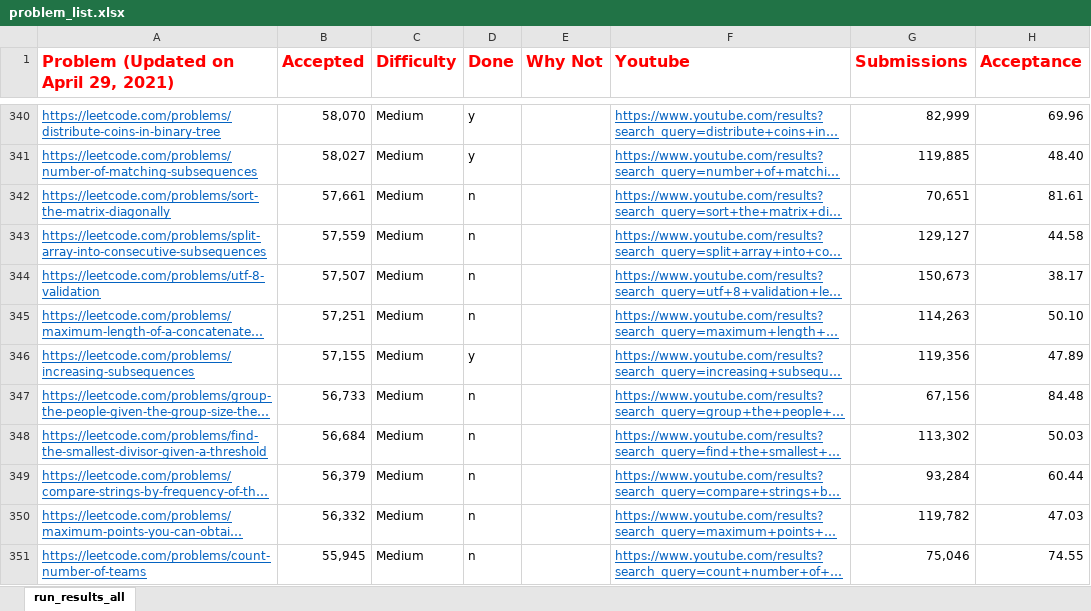
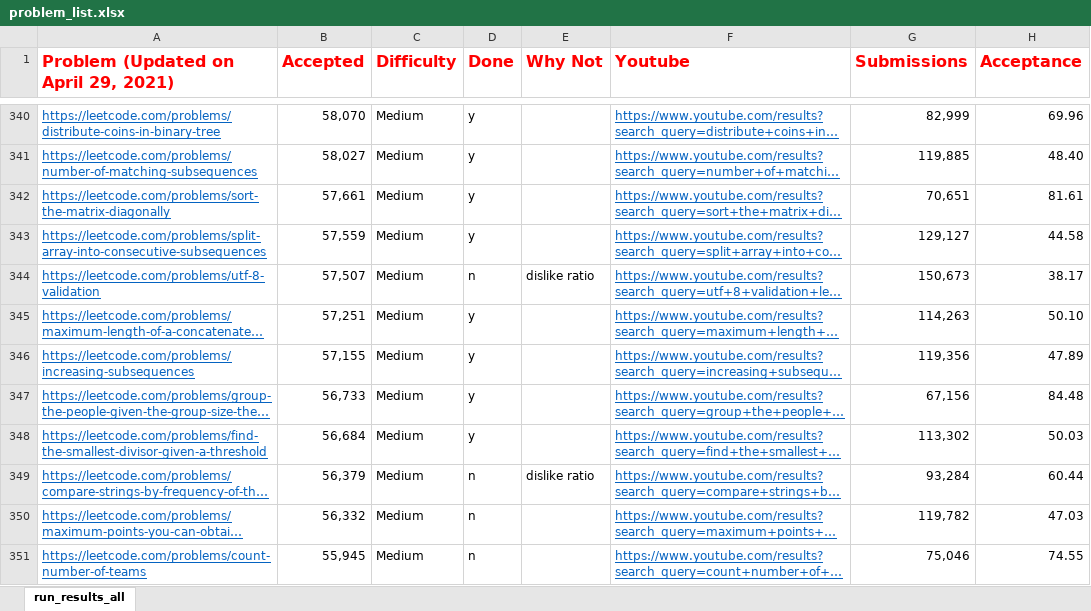
Before and after one commit to afzalsiddique/problem-solving, an Excel workbook: Problem_Solving_Python/leetcode/problem_list.xlsx, sheet run_results_all, drawn as a sheet; only a part is shown, gaps mark what is left out; long unchanged cells end in …; values as stored, in another font and other column widths than the file's, no borders; conditional formats not drawn; the diff names each change by its address in the sheet, - before the commit and + after, or states it on an @@ line.

```diff
--- a/Problem_Solving_Python/leetcode/problem_list.xlsx (sheet run_results_all)
+++ b/Problem_Solving_Python/leetcode/problem_list.xlsx (sheet run_results_all)
-D342:D343 (Done): n
+D342:D343 (Done): y
-E344 (Why Not): (empty)
+E344 (Why Not): dislike ratio
-D345 (Done): n
+D345 (Done): y
-D347:D348 (Done): n
+D347:D348 (Done): y
-E349 (Why Not): (empty)
+E349 (Why Not): dislike ratio
```
Also changed, not shown: 9 other files.
